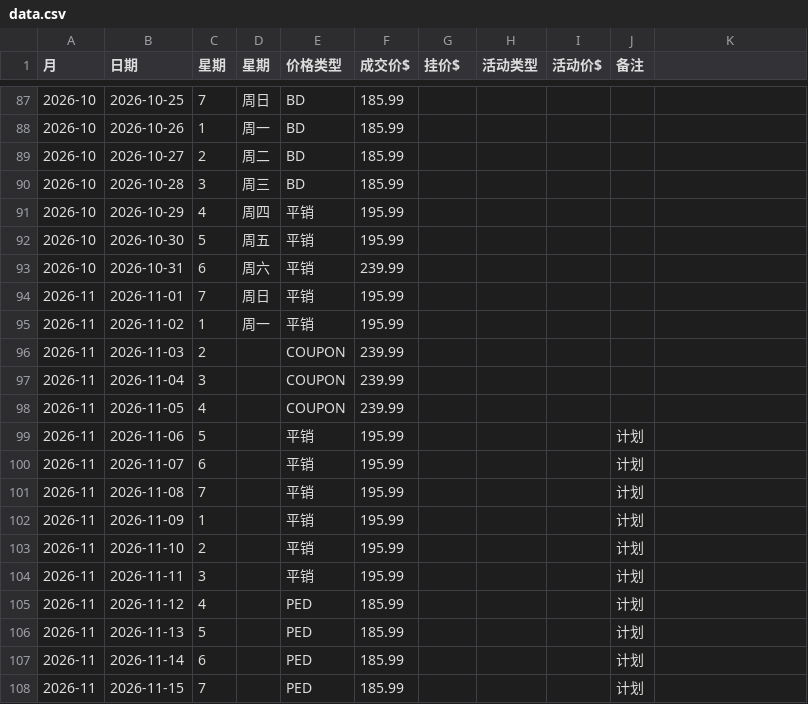
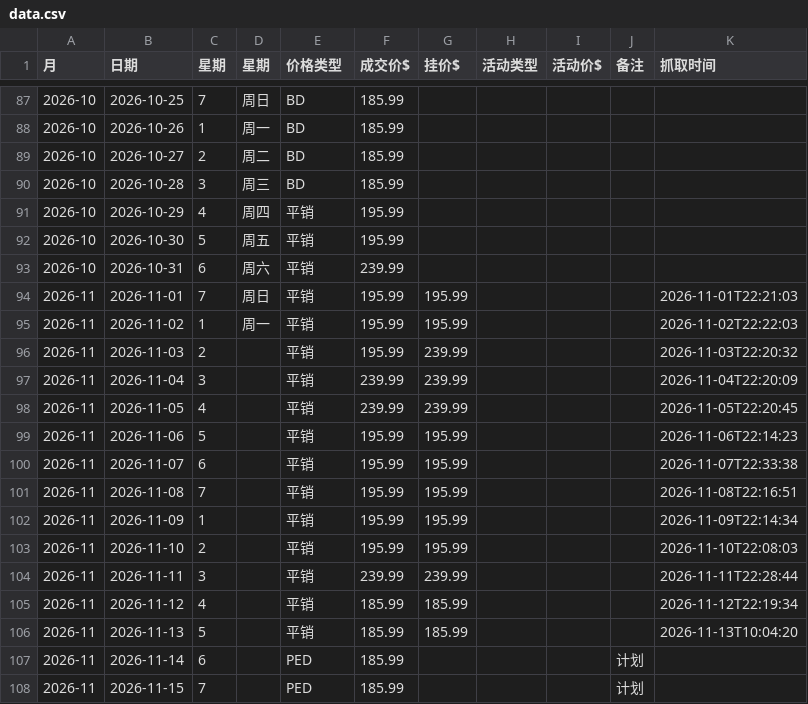
Before and after one commit to jiarongxu494-dotcom/ad600s-price-platform, a CSV file: data.csv, drawn as a sheet; only a part is shown, gaps mark what is left out; the diff names each change by its address in the sheet, - before the commit and + after, or states it on an @@ line.

Commit message:
Update AD600S price data 2026-11-14T13:45:15.276Z

```diff
--- a/data.csv
+++ b/data.csv
-K1: (empty)
+K1: 抓取时间
-G94:G95 (挂价$): (empty)
+G94:G95 (挂价$): 195.99
-K94 (抓取时间): (empty)
+K94 (抓取时间): 2026-11-01T22:21:03
-K95 (抓取时间): (empty)
+K95 (抓取时间): 2026-11-02T22:22:03
-E96:E98 (价格类型): COUPON
+E96:E98 (价格类型): 平销
-F96 (成交价$): 239.99
+F96 (成交价$): 195.99
-G96:G98 (挂价$): (empty)
+G96:G98 (挂价$): 239.99
-K96 (抓取时间): (empty)
+K96 (抓取时间): 2026-11-03T22:20:32
-K97 (抓取时间): (empty)
+K97 (抓取时间): 2026-11-04T22:20:09
-K98 (抓取时间): (empty)
+K98 (抓取时间): 2026-11-05T22:20:45
-G99:G103 (挂价$): (empty)
+G99:G103 (挂价$): 195.99
-J99:J106 (备注): 计划
+J99:J106 (备注): (empty)
-K99 (抓取时间): (empty)
+K99 (抓取时间): 2026-11-06T22:14:23
-K100 (抓取时间): (empty)
+K100 (抓取时间): 2026-11-07T22:33:38
-K101 (抓取时间): (empty)
+K101 (抓取时间): 2026-11-08T22:16:51
-K102 (抓取时间): (empty)
+K102 (抓取时间): 2026-11-09T22:14:34
-K103 (抓取时间): (empty)
+K103 (抓取时间): 2026-11-10T22:08:03
-F104 (成交价$): 195.99
+F104 (成交价$): 239.99
-G104 (挂价$): (empty)
+G104 (挂价$): 239.99
-K104 (抓取时间): (empty)
+K104 (抓取时间): 2026-11-11T22:28:44
-E105:E106 (价格类型): PED
+E105:E106 (价格类型): 平销
-G105:G106 (挂价$): (empty)
+G105:G106 (挂价$): 185.99
-K105 (抓取时间): (empty)
+K105 (抓取时间): 2026-11-12T22:19:34
-K106 (抓取时间): (empty)
+K106 (抓取时间): 2026-11-13T10:04:20
```
Also changed, not shown: 1 other file.
